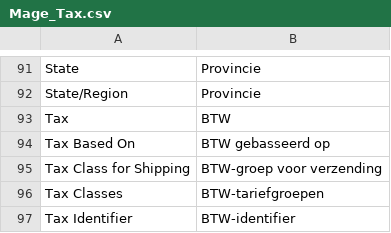
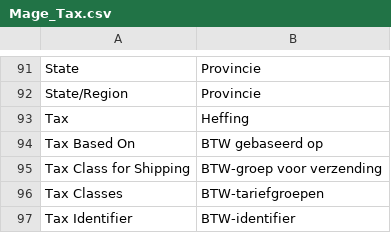
Before and after one commit to RNWebDesign/jatica, a CSV file: app/locale/nl_NL/Mage_Tax.csv, drawn as a sheet; only a part is shown, gaps mark what is left out.

```diff
--- a/app/locale/nl_NL/Mage_Tax.csv
+++ b/app/locale/nl_NL/Mage_Tax.csv
@@ -92,4 +92,4 @@
 "State/Region","Provincie"
-"Tax","BTW"
-"Tax Based On","BTW gebasseerd op"
+"Tax","Heffing"
+"Tax Based On","BTW gebaseerd op"
 "Tax Class for Shipping","BTW-groep voor verzending"
```
Also changed, not shown: app/locale/nl_NL/Mage_Adminhtml.csv, app/locale/nl_NL/Mage_Catalog.csv, 6 other files.
